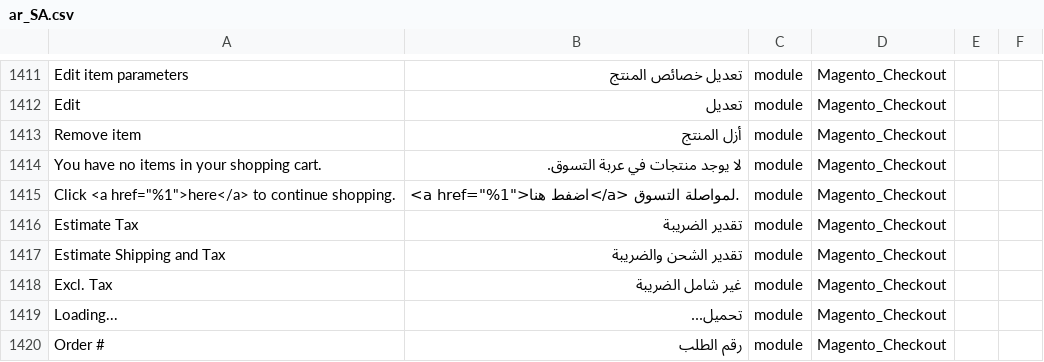
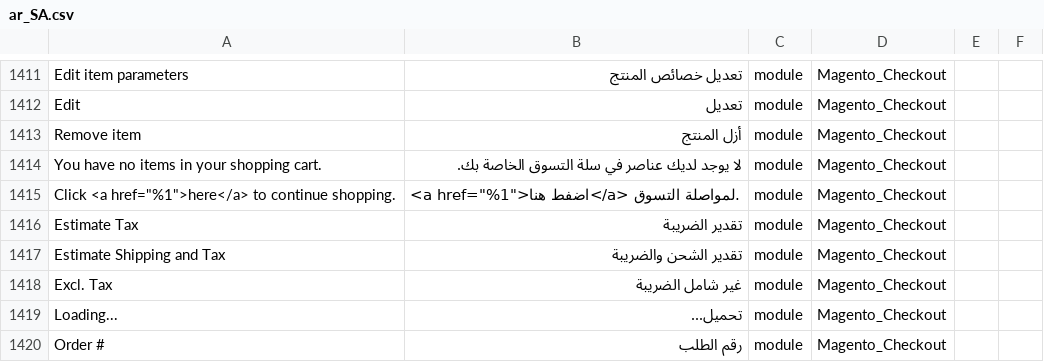
Before and after one commit to Magento2Translations/language_ar_sa, a CSV file: ar_SA.csv, drawn as a sheet; only a part is shown, gaps mark what is left out.

```diff
--- a/ar_SA.csv
+++ b/ar_SA.csv
@@ -1413,3 +1413,3 @@ Edit,تعديل,module,Magento_Checkout
 "Remove item","أزل المنتج",module,Magento_Checkout
-"You have no items in your shopping cart.","لا يوجد منتجات في عربة التسوق.",module,Magento_Checkout
+"You have no items in your shopping cart.","لا يوجد لديك عناصر في سلة التسوق الخاصة بك.",module,Magento_Checkout
 "Click <a href=""%1"">here</a> to continue shopping.","<a href=""%1"">اضفط هنا</a> لمواصلة التسوق.",module,Magento_Checkout
```
Also changed, not shown: 1 other file.
